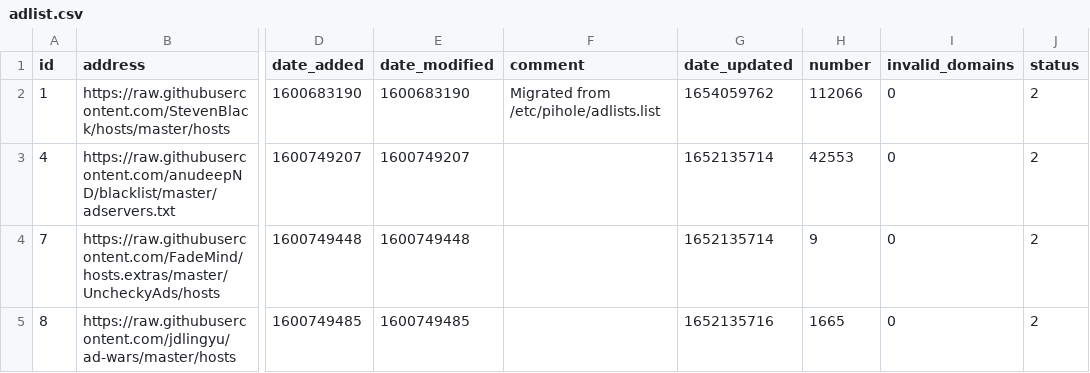
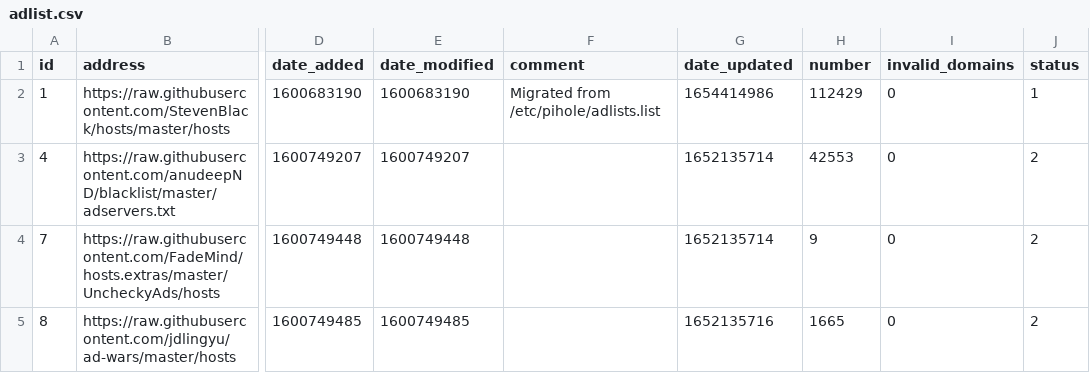
Before and after one commit to johnr9816/my-pihole-lists, a CSV file: adlist.csv, drawn as a sheet; only a part is shown, gaps mark what is left out; the diff names each change by its address in the sheet, - before the commit and + after, or states it on an @@ line.

Commit message:
Updated June  5, 2022  4:00AM

```diff
--- a/adlist.csv
+++ b/adlist.csv
-G2 (date_updated): 1654059762
+G2 (date_updated): 1654414986
-H2 (number): 112066
+H2 (number): 112429
-J2 (status): 2
+J2 (status): 1
```
